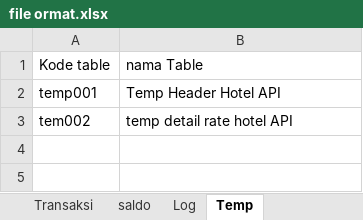
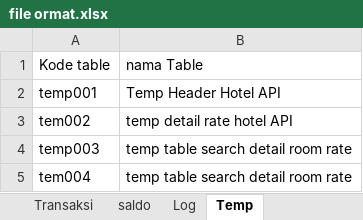
Before and after one commit to loztzero/hotelloca, an Excel workbook: document/file ormat.xlsx, sheet Temp, drawn as a sheet; values as stored, in another font and other column widths than the file's, no borders; the diff names each change by its address in the sheet, - before the commit and + after, or states it on an @@ line.

Commit message:
update query search detail room

```diff
--- a/document/file ormat.xlsx (sheet Temp)
+++ b/document/file ormat.xlsx (sheet Temp)
+row 4: temp003 | temp table search detail room rate
+row 5: tem004 | temp table search detail room rate
```
Also changed, not shown: document/spec.xlsx, 5 other files.
